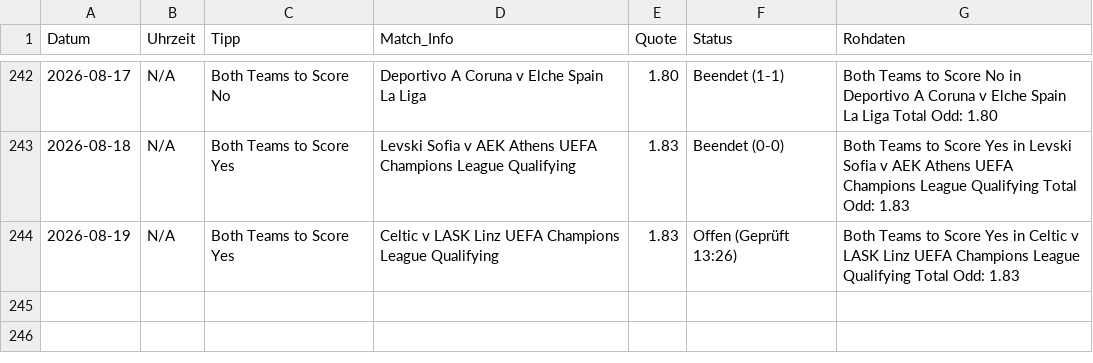
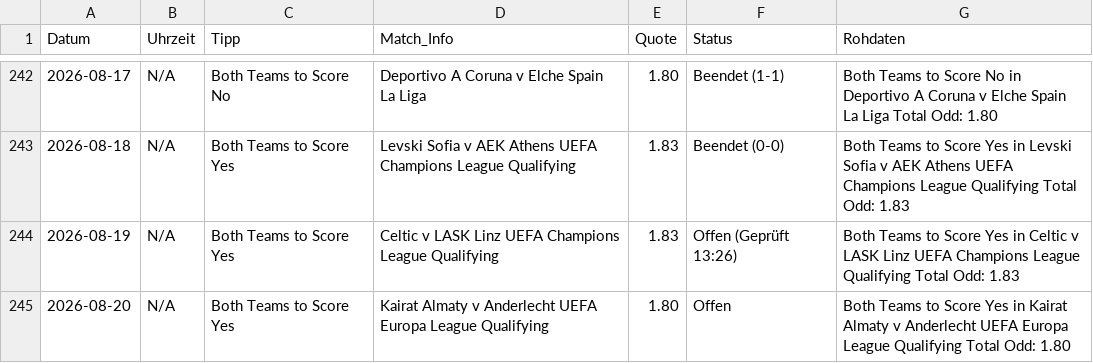
Before and after one commit to tim919646-lab/Scrap, a CSV file: meine_datenbank.csv, drawn as a sheet; only a part is shown, gaps mark what is left out; the diff names each change by its address in the sheet, - before the commit and + after, or states it on an @@ line.

Commit message:
Update: Thu Aug 20 08:32:44 UTC 2026

```diff
--- a/meine_datenbank.csv
+++ b/meine_datenbank.csv
+row 245: 2026-08-20 | N/A | Both Teams to Score Yes | Kairat Almaty v Anderlecht UEFA Europa League Qualifying | 1.80 | Offen | Both Teams to Score Yes in Kairat Almaty v Anderlecht UEFA Europa League Qualifying Total Odd: 1.80
```
